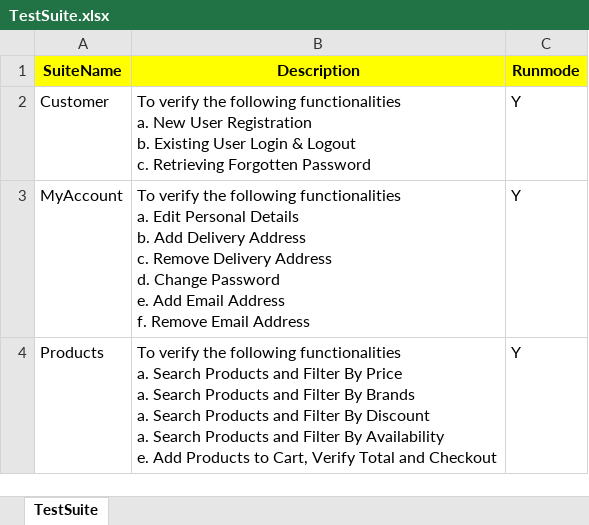
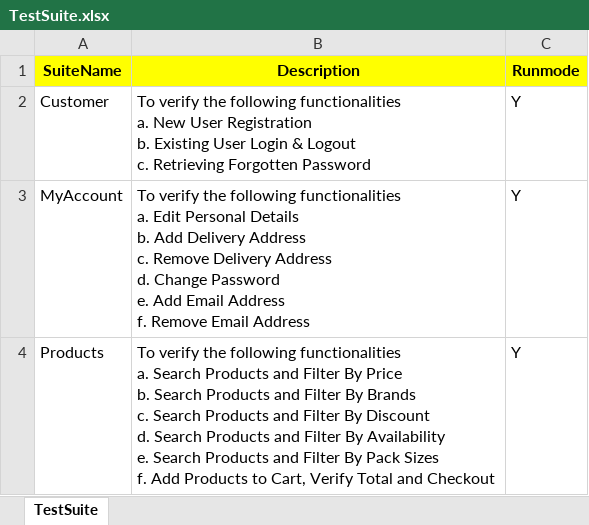
Before and after one commit to Marva27/BigBasket, an Excel workbook: executioninfo/input-data/TestSuite.xlsx, sheet TestSuite, drawn as a sheet; values as stored, in another font and other column widths than the file's, no borders; ↵ is a line break in a cell; the diff names each change by its address in the sheet, - before the commit and + after, or states it on an @@ line.

```diff
--- a/executioninfo/input-data/TestSuite.xlsx (sheet TestSuite)
+++ b/executioninfo/input-data/TestSuite.xlsx (sheet TestSuite)
-B4 (Description): …By Price ↵ a. Search Products and Filter By Brands ↵ a. Search Products and Filter By Discount ↵ a. Search Products and Filter By Availability ↵ e. Add Products…
+B4 (Description): …By Price ↵ b. Search Products and Filter By Brands ↵ c. Search Products and Filter By Discount ↵ d. Search Products and Filter By Availability ↵ e. Search Products and Filter By Pack Sizes ↵ f. Add Products…
```
Also changed, not shown: executioninfo/input-data/Products.xlsx, 48 other files.
